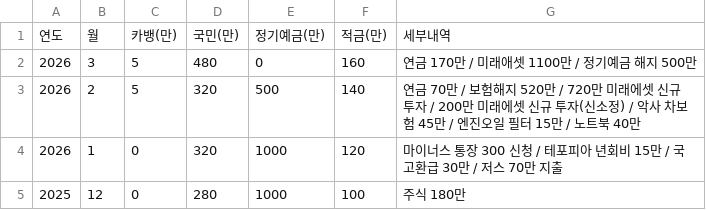
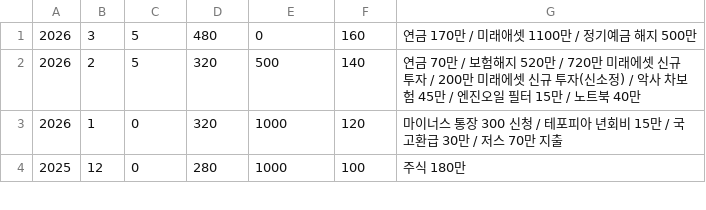
Before and after one commit to gitHs-ops/myBudget, a CSV file: household-budget.csv, drawn as a sheet; only a part is shown.

```diff
--- a/household-budget.csv
+++ b/household-budget.csv
@@ -1,2 +1 @@
-연도,월,카뱅(만),국민(만),정기예금(만),적금(만),세부내역
 2026,3,5,480,0,160,"연금 170만 / 미래애셋 1100만 / 정기예금 해지 500만"
```
Also changed, not shown: 3 other files.
